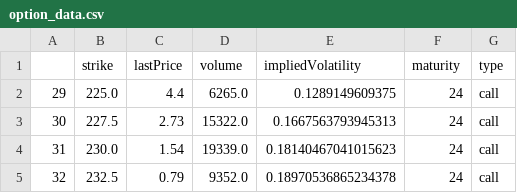
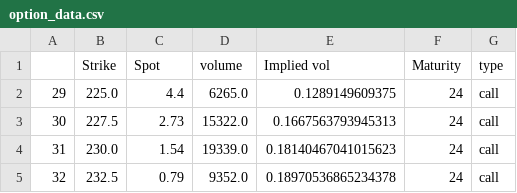
Before and after one commit to baptistedfr/Structured-Product-Pricing-Python, a CSV file: data/option_data.csv, drawn as a sheet; only a part is shown.

```diff
--- a/data/option_data.csv
+++ b/data/option_data.csv
@@ -1,2 +1,2 @@
-,strike,lastPrice,volume,impliedVolatility,maturity,type
+,Strike,Spot,volume,Implied vol,Maturity,type
 29,225.0,4.4,6265.0,0.1289149609375,24,call
```
Also changed, not shown: 5 other files.
